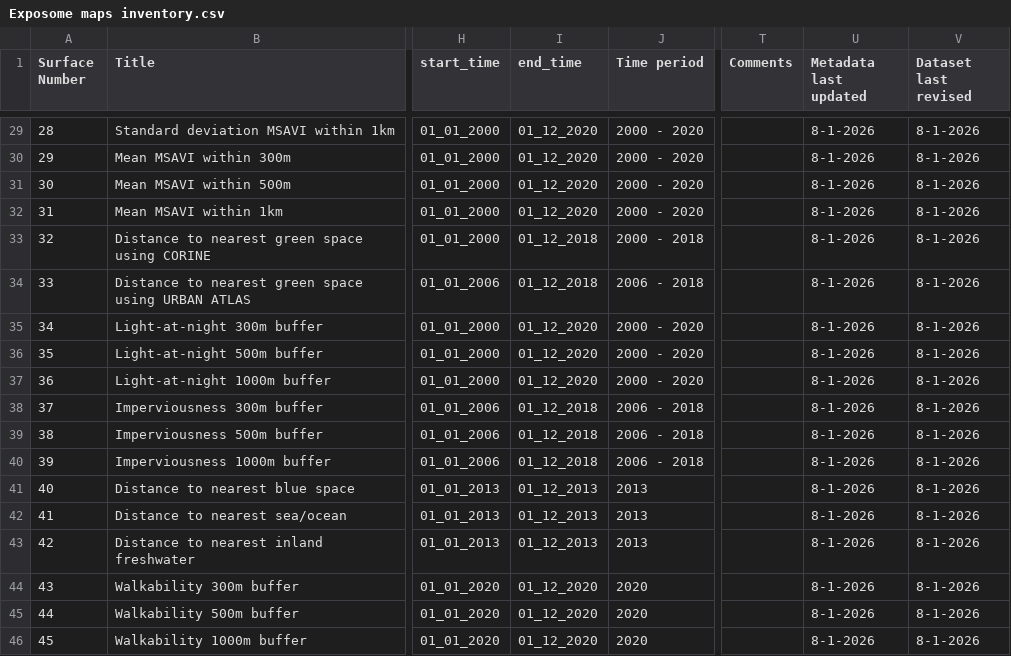
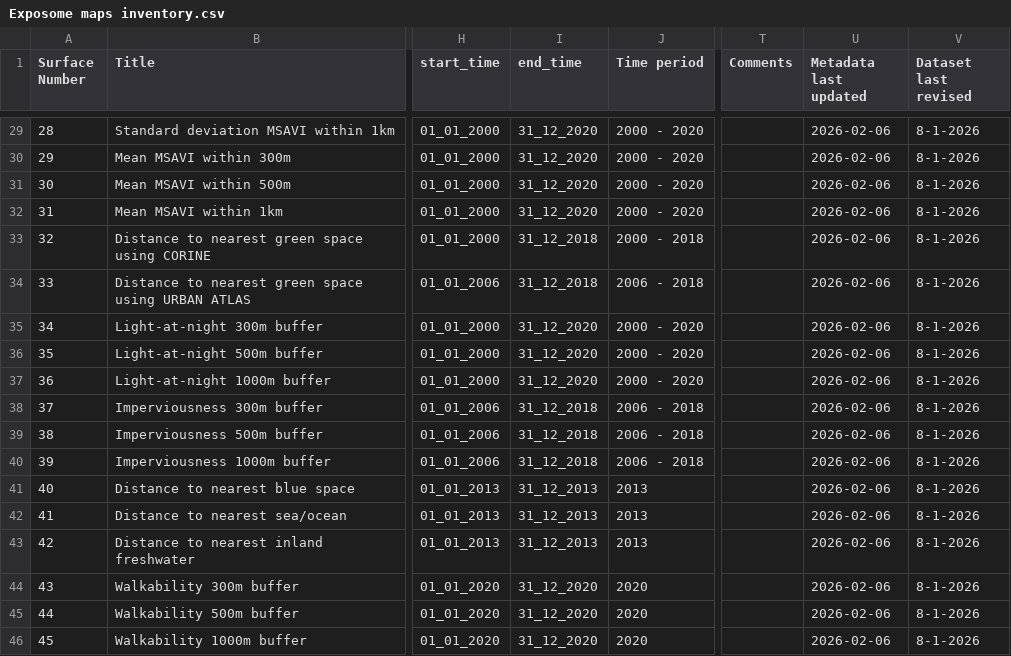
Before and after one commit to UtrechtUniversity/Exposome-Map-Documents, a CSV file: Exposome_maps_inventory/Exposome maps inventory.csv, drawn as a sheet; only a part is shown, gaps mark what is left out; the diff covers the shown part only; the diff names each change by its address in the sheet, - before the commit and + after, or states it on an @@ line.

Commit message:
Update metadata

```diff
--- a/Exposome_maps_inventory/Exposome maps inventory.csv
+++ b/Exposome_maps_inventory/Exposome maps inventory.csv
-I29:I32 (end_time): 01_12_2020
+I29:I32 (end_time): 31_12_2020
-U29:U46 (Metadata last updated): 8-1-2026
+U29:U46 (Metadata last updated): 2026-02-06
-I33:I34 (end_time): 01_12_2018
+I33:I34 (end_time): 31_12_2018
-I35:I37 (end_time): 01_12_2020
+I35:I37 (end_time): 31_12_2020
-I38:I40 (end_time): 01_12_2018
+I38:I40 (end_time): 31_12_2018
-I41:I43 (end_time): 01_12_2013
+I41:I43 (end_time): 31_12_2013
-I44:I46 (end_time): 01_12_2020
+I44:I46 (end_time): 31_12_2020
```
Also changed, not shown: 52 edited cells elsewhere in this file, 46 other files.
